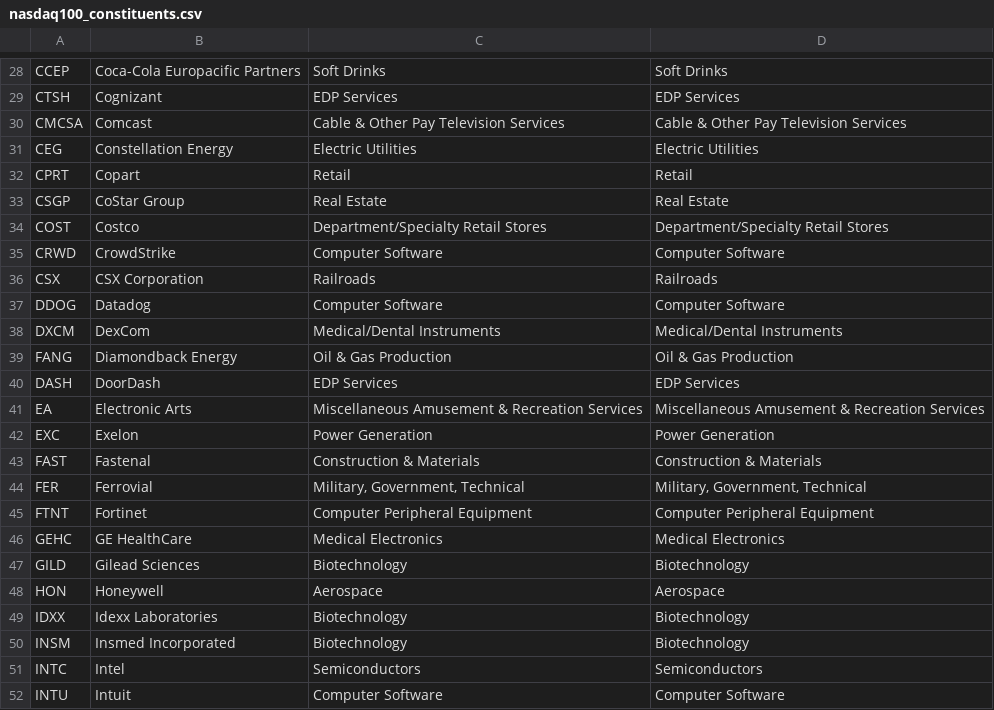
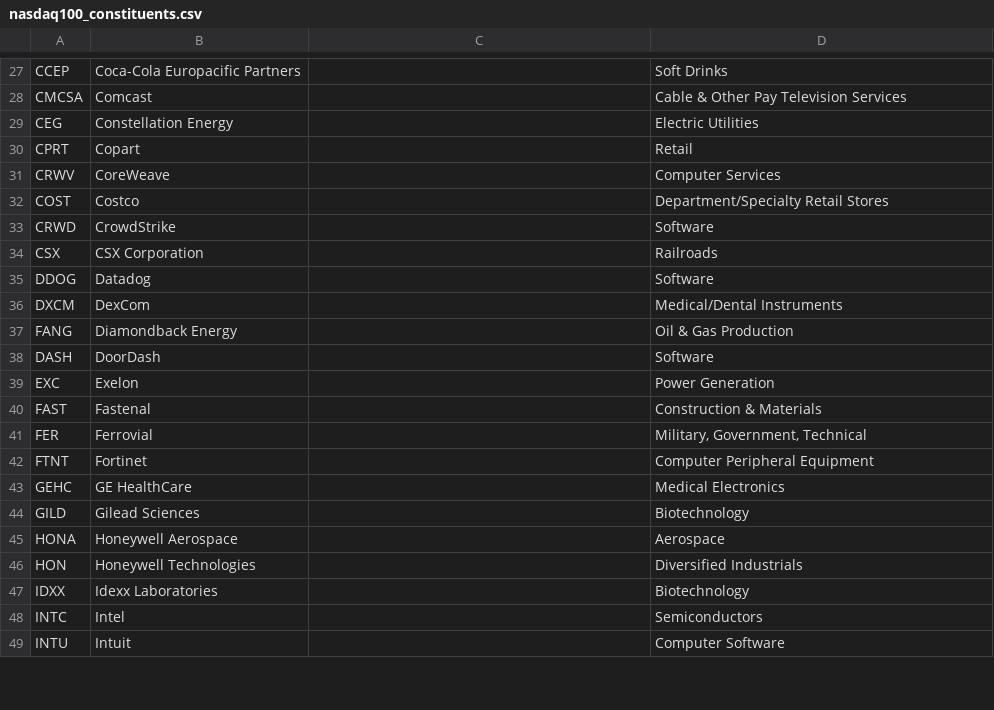
Before and after one commit to Gary-Strauss/NASDAQ100_Constituents, a CSV file: data/nasdaq100_constituents.csv, drawn as a sheet; only a part is shown, gaps mark what is left out; removed rows and columns are numbered as before the commit, all else as after; the diff covers the shown part only; the diff names each change by its address in the sheet, - before the commit and + after, or states it on an @@ line.

```diff
--- a/data/nasdaq100_constituents.csv
+++ b/data/nasdaq100_constituents.csv
-C27: Soft Drinks
+C27: (empty)
-row 29: CTSH | Cognizant | EDP Services | EDP Services
-C28: Cable & Other Pay Television Services
+C28: (empty)
-C29: Electric Utilities
+C29: (empty)
-C30: Retail
+C30: (empty)
-row 33: CSGP | CoStar Group | Real Estate | Real Estate
+row 31: CRWV | CoreWeave |  | Computer Services
-C32: Department/Specialty Retail Stores
+C32: (empty)
-C33: Computer Software
+C33: (empty)
-D33: Computer Software
+D33: Software
-C34: Railroads
+C34: (empty)
-C35: Computer Software
+C35: (empty)
-D35: Computer Software
+D35: Software
-C36: Medical/Dental Instruments
+C36: (empty)
-C37: Oil & Gas Production
+C37: (empty)
-C38: EDP Services
+C38: (empty)
-D38: EDP Services
+D38: Software
-row 41: EA | Electronic Arts | Miscellaneous Amusement & Recreation Services | Miscellaneous Amusement & Recreation Services
-C39: Power Generation
+C39: (empty)
-C40: Construction & Materials
+C40: (empty)
-C41: Military, Government, Technical
+C41: (empty)
-C42: Computer Peripheral Equipment
+C42: (empty)
-C43: Medical Electronics
+C43: (empty)
-C44: Biotechnology
+C44: (empty)
+row 45: HONA | Honeywell Aerospace |  | Aerospace
-B46: Honeywell
+B46: Honeywell Technologies
-C46: Aerospace
+C46: (empty)
-D46: Aerospace
+D46: Diversified Industrials
-C47: Biotechnology
+C47: (empty)
-row 50: INSM | Insmed Incorporated | Biotechnology | Biotechnology
-C48: Semiconductors
+C48: (empty)
-C49: Computer Software
+C49: (empty)
```
Also changed, not shown: 7 added rows, 5 removed rows and 93 edited cells elsewhere in this file, 2 other files.
